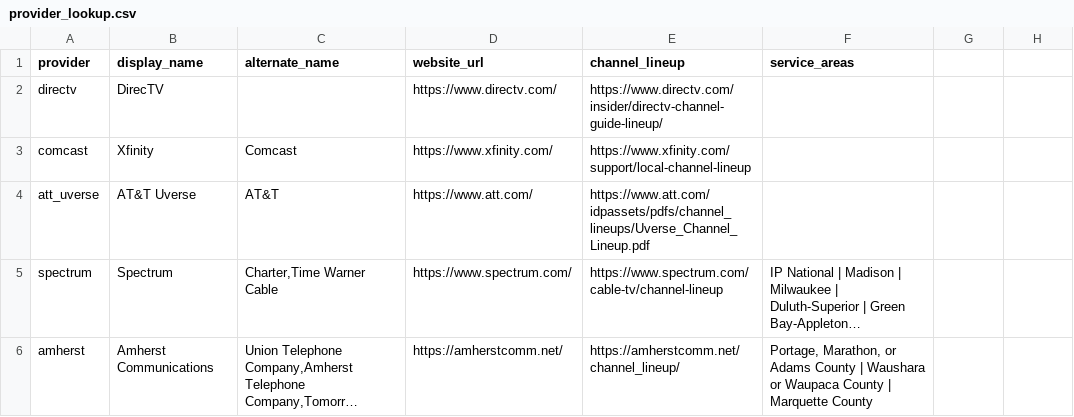
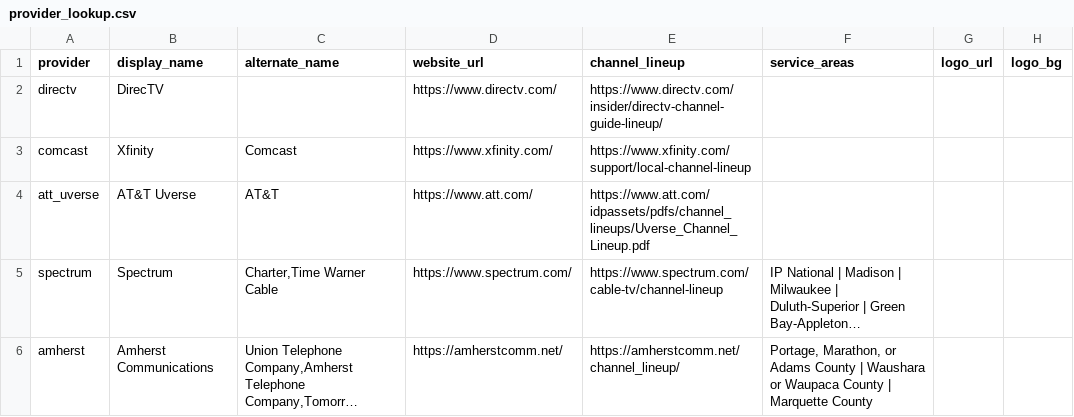
Before and after one commit to rptetzloff/AreTheBrewersOnTV, a CSV file: data/provider_lookup.csv, drawn as a sheet; only a part is shown; long unchanged cells end in ….

```diff
--- a/data/provider_lookup.csv
+++ b/data/provider_lookup.csv
@@ -1,2 +1,2 @@
-provider,display_name,alternate_name,website_url,channel_lineup,service_areas
+provider,display_name,alternate_name,website_url,channel_lineup,service_areas,logo_url,logo_bg
 directv,DirecTV,,https://www.directv.com/,https://www.directv.com/insider/directv-channel-guide-lineup/,
```
Also changed, not shown: 2 other files.
